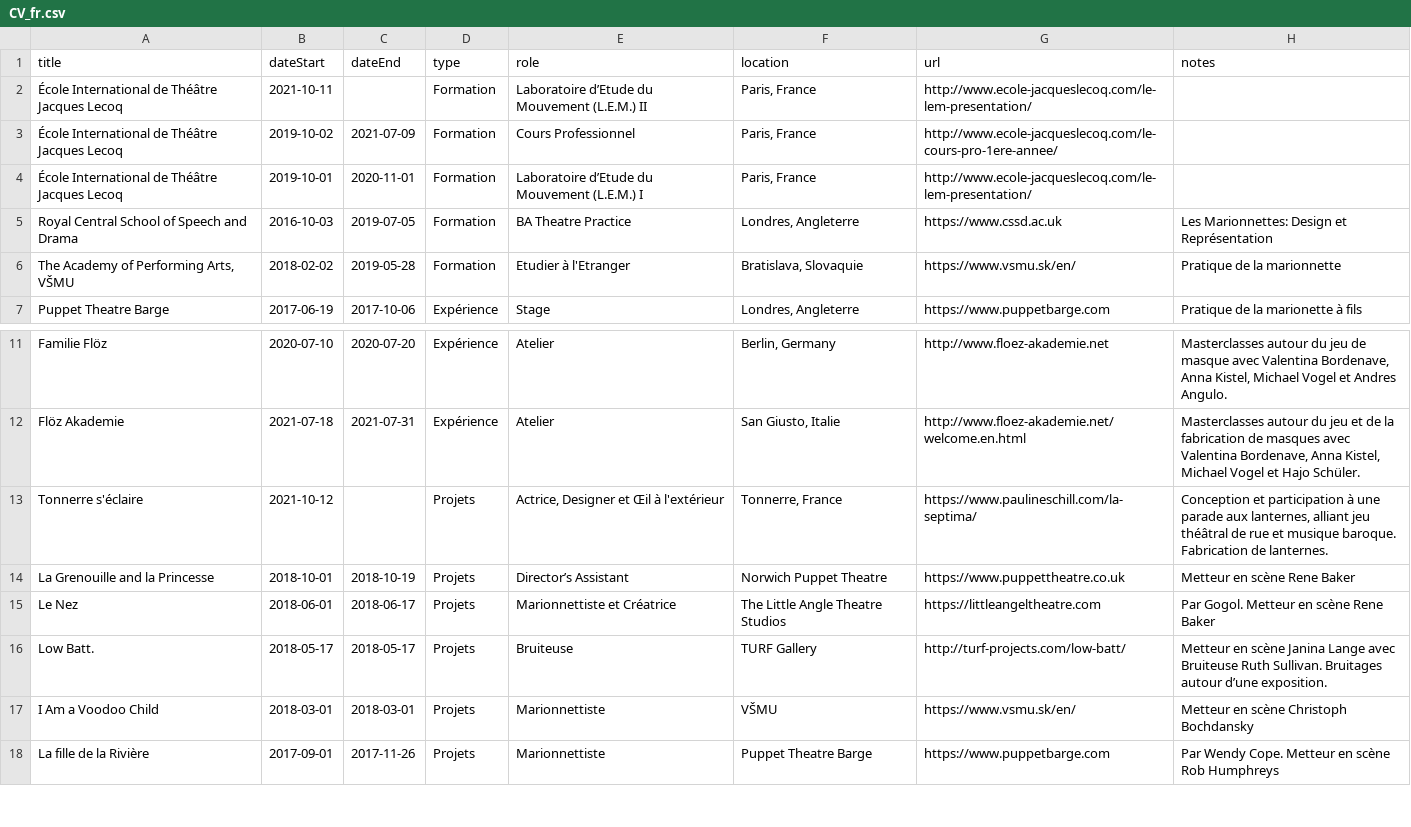
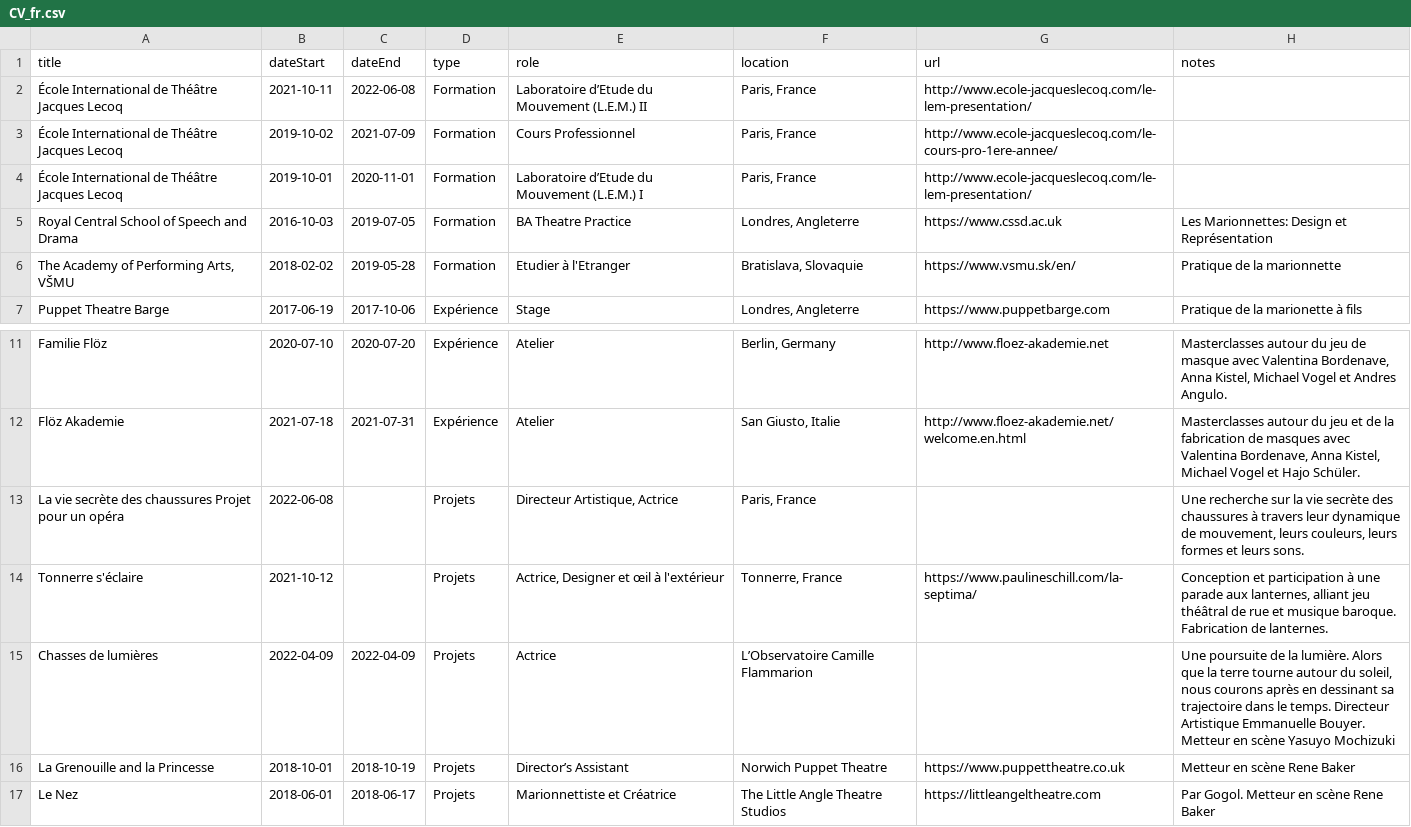
Before and after one commit to markwhiting/bridget, a CSV file: _data/CV_fr.csv, drawn as a sheet; only a part is shown, gaps mark what is left out; the shorter side is filled out with more unchanged rows.

```diff
--- a/_data/CV_fr.csv
+++ b/_data/CV_fr.csv
@@ -1,3 +1,3 @@
 title,dateStart,dateEnd,type,role,location,url,notes
-École International de Théâtre Jacques Lecoq,2021-10-11,,Formation,Laboratoire d’Etude du Mouvement (L.E.M.) II,"Paris, France",http://www.ecole-jacqueslecoq.com/le-lem-presentation/,
+École International de Théâtre Jacques Lecoq,2021-10-11,2022-06-08,Formation,Laboratoire d’Etude du Mouvement (L.E.M.) II,"Paris, France",http://www.ecole-jacqueslecoq.com/le-lem-presentation/,
 École International de Théâtre Jacques Lecoq,2019-10-02,2021-07-09,Formation,Cours Professionnel,"Paris, France",http://www.ecole-jacqueslecoq.com/le-cours-pro-1ere-annee/,
@@ -12,3 +12,5 @@ Familie Flöz,2020-07-10,2020-07-20,Expérience,Atelier,"Berlin, Germany",http:/
 Flöz Akademie,2021-07-18,2021-07-31,Expérience,Atelier,"San Giusto, Italie",http://www.floez-akademie.net/welcome.en.html,"Masterclasses autour du jeu et de la fabrication de masques avec Valentina Bordenave, Anna Kistel, Michael Vogel et Hajo Schüler."
-Tonnerre s'éclaire,2021-10-12,,Projets,"Actrice, Designer et Œil à l'extérieur","Tonnerre, France",https://www.paulineschill.com/la-septima/,"Conception et participation à une parade aux lanternes, alliant jeu théâtral de rue et musique baroque. Fabrication de lanternes."
+La vie secrète des chaussures Projet pour un opéra,2022-06-08,,Projets,"Directeur Artistique, Actrice","Paris, France",,"Une recherche sur la vie secrète des chaussures à travers leur dynamique de mouvement, leurs couleurs, leurs formes et leurs sons."
+Tonnerre s'éclaire,2021-10-12,,Projets,"Actrice, Designer et œil à l'extérieur","Tonnerre, France",https://www.paulineschill.com/la-septima/,"Conception et participation à une parade aux lanternes, alliant jeu théâtral de rue et musique baroque. Fabrication de lanternes."
+Chasses de lumières,2022-04-09,2022-04-09,Projets,Actrice,L’Observatoire Camille Flammarion,,"Une poursuite de la lumière. Alors que la terre tourne autour du soleil, nous courons après en dessinant sa trajectoire dans le temps. Directeur Artistique Emmanuelle Bouyer. Metteur en scène Yasuyo Mochizuki"
 La Grenouille and la Princesse,2018-10-01,2018-10-19,Projets,Director’s Assistant,Norwich Puppet Theatre,https://www.puppettheatre.co.uk,Metteur en scène Rene Baker
```
Also changed, not shown: _data/CV.csv, 1 other file.
